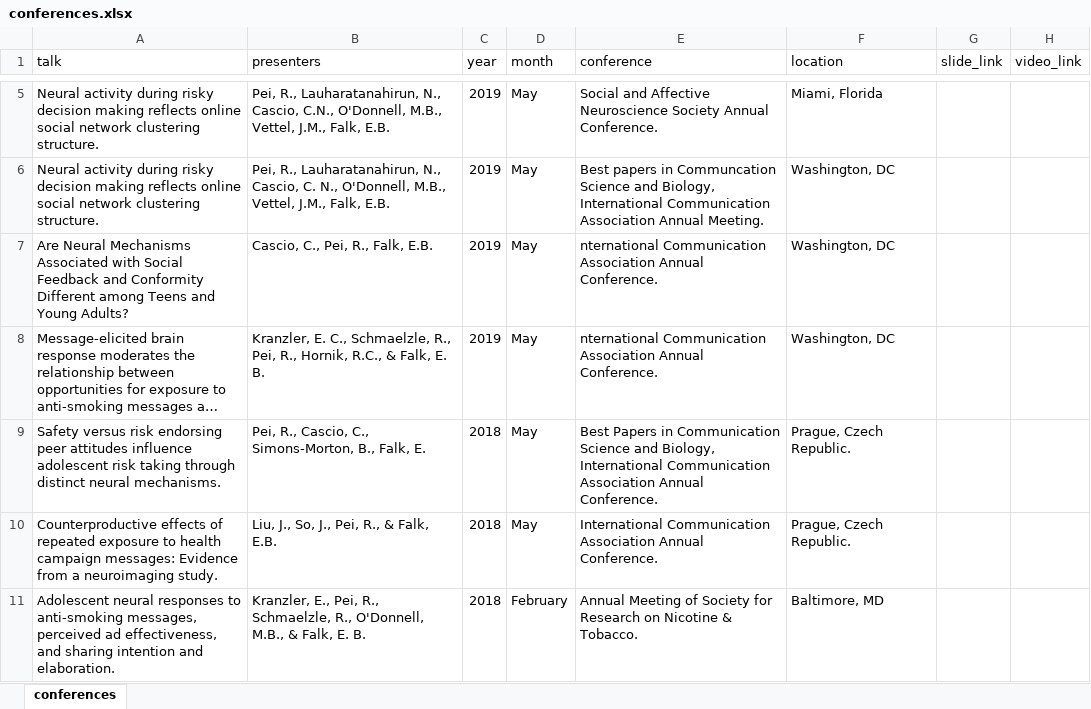
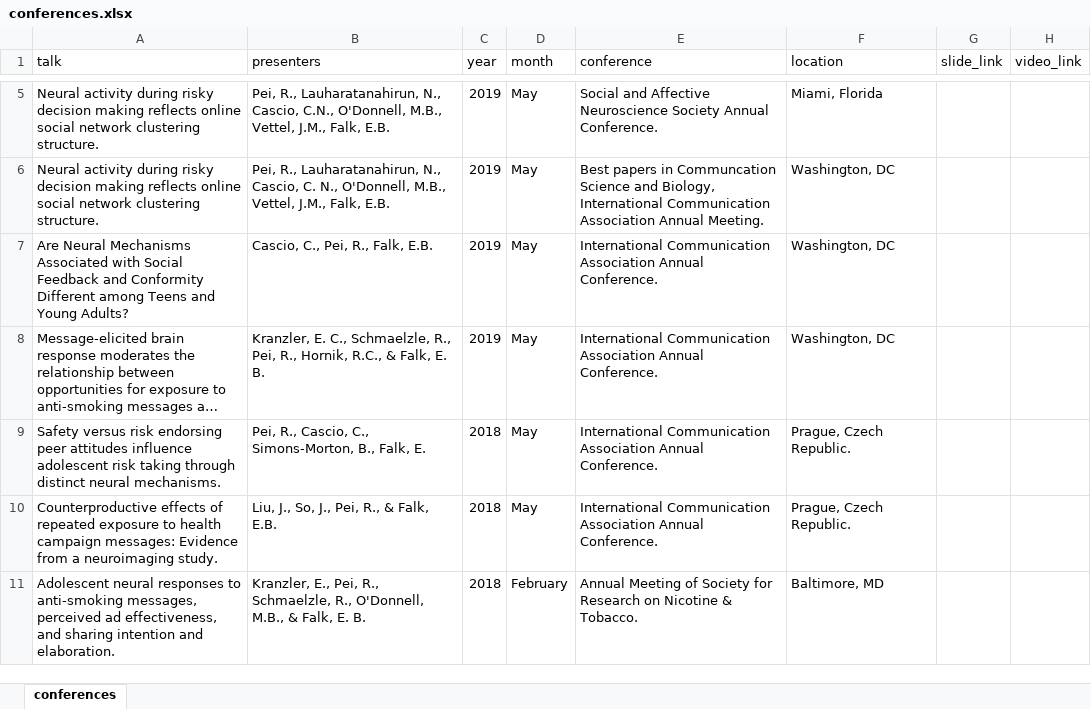
Before and after one commit to ruipei1/website, an Excel workbook: files/conferences.xlsx, sheet conferences, drawn as a sheet; only a part is shown, gaps mark what is left out; long unchanged cells end in …; values as stored, in another font and other column widths than the file's, no borders; the diff names each change by its address in the sheet, - before the commit and + after, or states it on an @@ line.

```diff
--- a/files/conferences.xlsx (sheet conferences)
+++ b/files/conferences.xlsx (sheet conferences)
-E7:E8 (conference): nternational Communication Association…
+E7:E8 (conference): International Communication Association…
-E9 (conference): Best Papers in Communication Science and Biology, International Communication…
+E9 (conference): International Communication…
```
Also changed, not shown: 31 other files.
